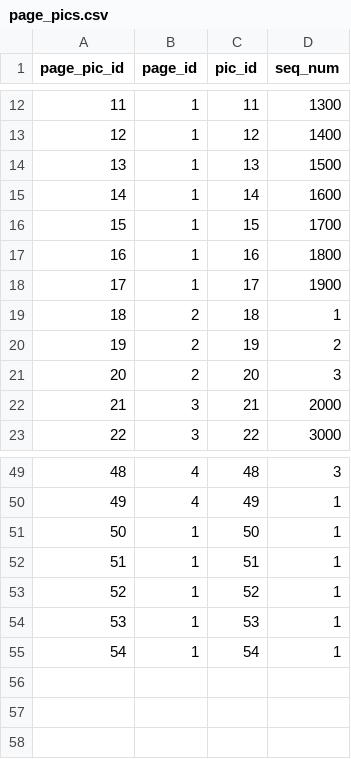
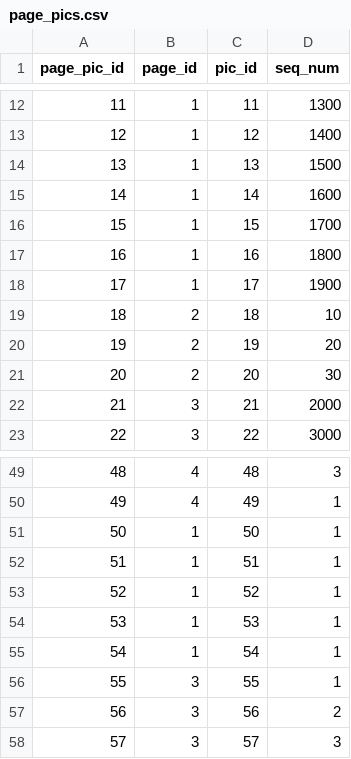
Before and after one commit to dlink/vpics, a CSV file: sql/data/page_pics.csv, drawn as a sheet; only a part is shown, gaps mark what is left out.

```diff
--- a/sql/data/page_pics.csv
+++ b/sql/data/page_pics.csv
@@ -18,5 +18,5 @@ page_pic_id,page_id,pic_id,seq_num
 17,1,17,1900
-18,2,18,1
-19,2,19,2
-20,2,20,3
+18,2,18,10
+19,2,19,20
+20,2,20,30
 21,3,21,2000
@@ -55 +55,4 @@ page_pic_id,page_id,pic_id,seq_num
 54,1,54,1
+55,3,55,1
+56,3,56,2
+57,3,57,3
```
Also changed, not shown: sql/data/pics.csv.
